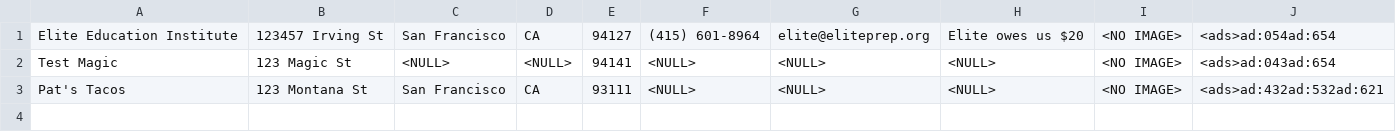
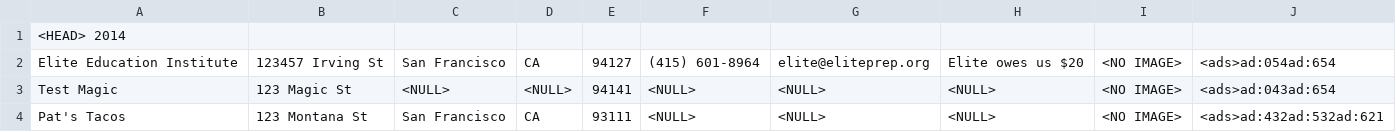
Before and after one commit to sevenfivenine/AdvertisementDatabase, a CSV file: DatabaseNew/data.csv, drawn as a sheet.

```diff
--- a/DatabaseNew/data.csv
+++ b/DatabaseNew/data.csv
@@ -1 +1,2 @@
+<HEAD> 2014
 Elite Education Institute,123457 Irving St,San Francisco,CA,94127,(415) 601-8964,elite@eliteprep.org,Elite owes us $20,<NO IMAGE>,<ads>ad:054ad:654
```
Also changed, not shown: 4 other files.
